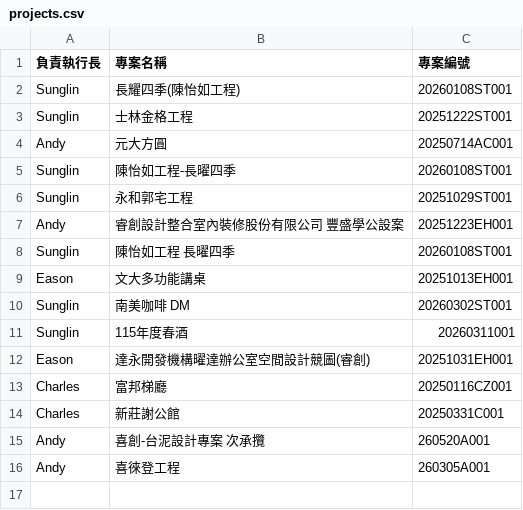
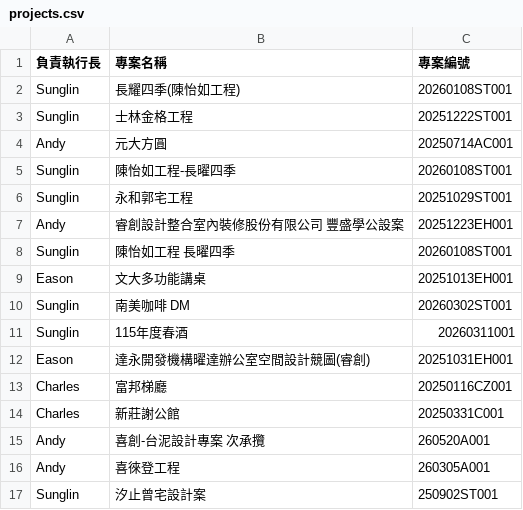
Before and after one commit to anitalintimelab-ops/Procurement-and-Payment-Request-System, a CSV file: projects.csv, drawn as a sheet; the diff names each change by its address in the sheet, - before the commit and + after, or states it on an @@ line.

Commit message:
Auto sync projects.csv from TimeLab System

```diff
--- a/projects.csv
+++ b/projects.csv
+row 17: Sunglin | 汐止曾宅設計案 | 250902ST001
```
